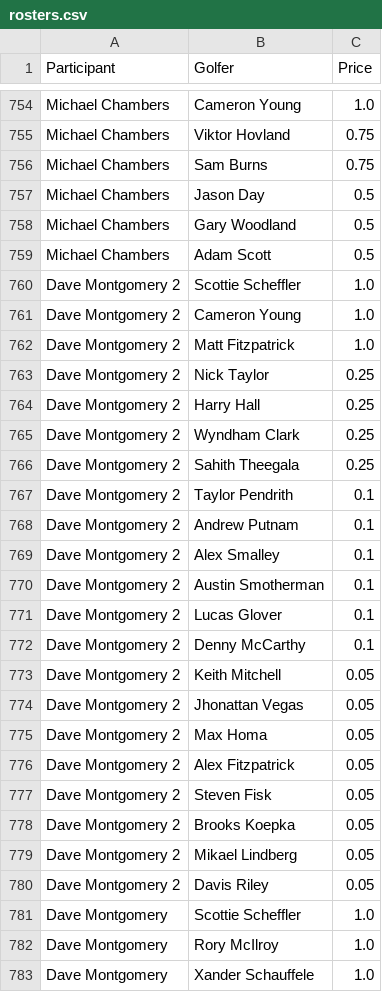
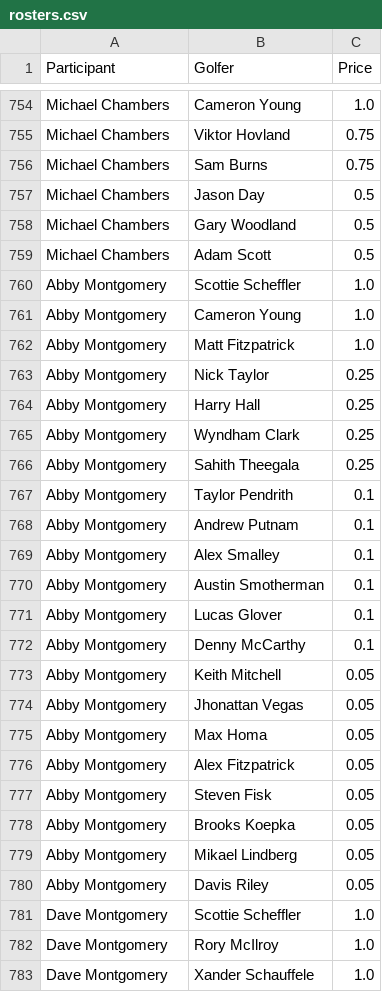
Before and after one commit to MarkYocumII/pga-pool-2026, a CSV file: rosters.csv, drawn as a sheet; only a part is shown, gaps mark what is left out; the diff covers the shown part only.

```diff
--- a/rosters.csv
+++ b/rosters.csv
@@ -759,23 +759,23 @@ Michael Chambers,Gary Woodland,0.5
 Michael Chambers,Adam Scott,0.5
-Dave Montgomery 2,Scottie Scheffler,1.0
-Dave Montgomery 2,Cameron Young,1.0
-Dave Montgomery 2,Matt Fitzpatrick,1.0
-Dave Montgomery 2,Nick Taylor,0.25
-Dave Montgomery 2,Harry Hall,0.25
-Dave Montgomery 2,Wyndham Clark,0.25
-Dave Montgomery 2,Sahith Theegala,0.25
-Dave Montgomery 2,Taylor Pendrith,0.1
-Dave Montgomery 2,Andrew Putnam,0.1
-Dave Montgomery 2,Alex Smalley,0.1
-Dave Montgomery 2,Austin Smotherman,0.1
-Dave Montgomery 2,Lucas Glover,0.1
-Dave Montgomery 2,Denny McCarthy,0.1
-Dave Montgomery 2,Keith Mitchell,0.05
-Dave Montgomery 2,Jhonattan Vegas,0.05
-Dave Montgomery 2,Max Homa,0.05
-Dave Montgomery 2,Alex Fitzpatrick,0.05
-Dave Montgomery 2,Steven Fisk,0.05
-Dave Montgomery 2,Brooks Koepka,0.05
-Dave Montgomery 2,Mikael Lindberg,0.05
-Dave Montgomery 2,Davis Riley,0.05
+Abby Montgomery,Scottie Scheffler,1.0
+Abby Montgomery,Cameron Young,1.0
+Abby Montgomery,Matt Fitzpatrick,1.0
+Abby Montgomery,Nick Taylor,0.25
+Abby Montgomery,Harry Hall,0.25
+Abby Montgomery,Wyndham Clark,0.25
+Abby Montgomery,Sahith Theegala,0.25
+Abby Montgomery,Taylor Pendrith,0.1
+Abby Montgomery,Andrew Putnam,0.1
+Abby Montgomery,Alex Smalley,0.1
+Abby Montgomery,Austin Smotherman,0.1
+Abby Montgomery,Lucas Glover,0.1
+Abby Montgomery,Denny McCarthy,0.1
+Abby Montgomery,Keith Mitchell,0.05
+Abby Montgomery,Jhonattan Vegas,0.05
+Abby Montgomery,Max Homa,0.05
+Abby Montgomery,Alex Fitzpatrick,0.05
+Abby Montgomery,Steven Fisk,0.05
+Abby Montgomery,Brooks Koepka,0.05
+Abby Montgomery,Mikael Lindberg,0.05
+Abby Montgomery,Davis Riley,0.05
 Dave Montgomery,Scottie Scheffler,1.0
```
Also changed, not shown: 11 edited cells elsewhere in this file.
